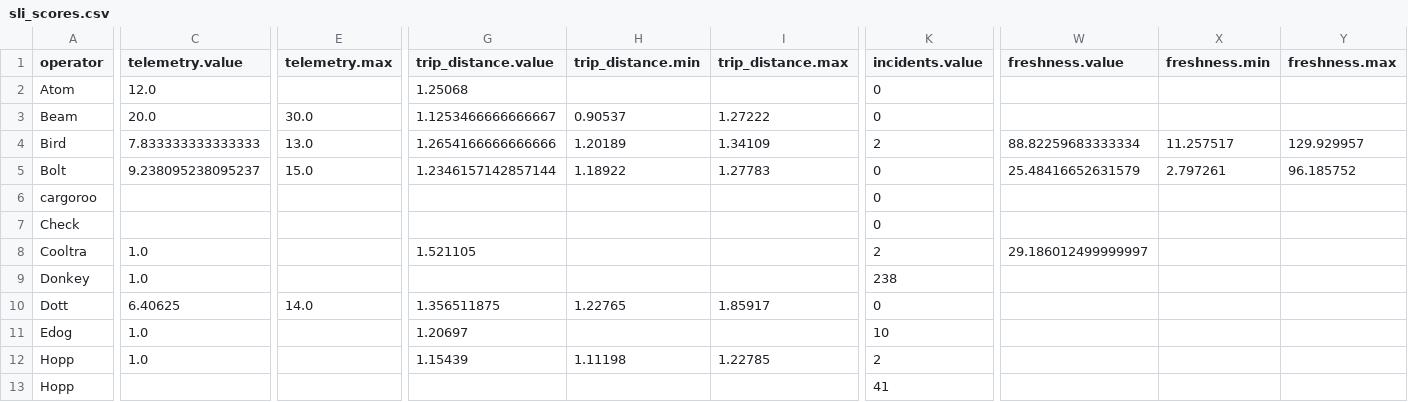
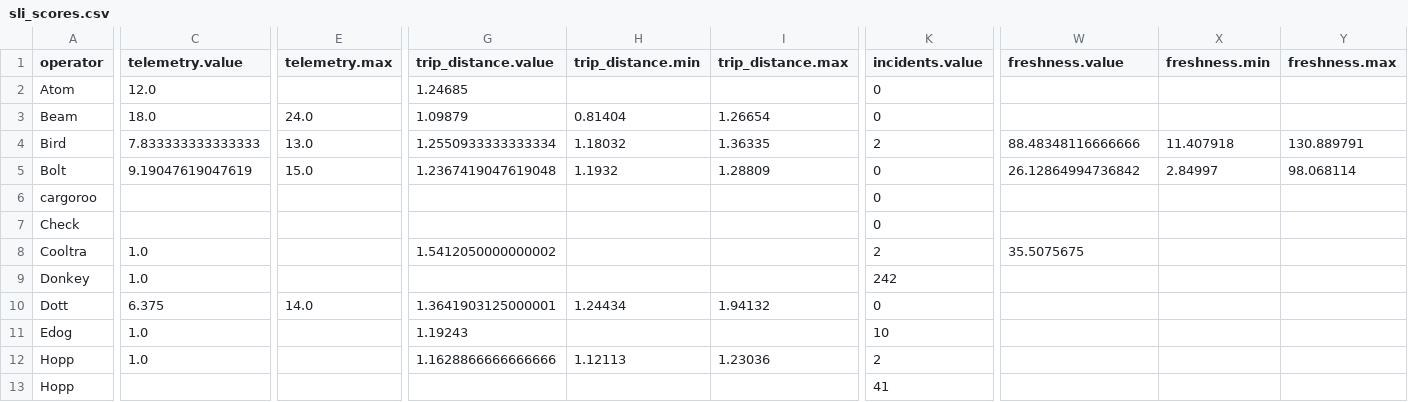
Before and after one commit to vianova-io/sli_feeds, a CSV file: sli_scores.csv, drawn as a sheet; only a part is shown, gaps mark what is left out; the diff covers the shown part only; the diff names each change by its address in the sheet, - before the commit and + after, or states it on an @@ line.

```diff
--- a/sli_scores.csv
+++ b/sli_scores.csv
-G2 (trip_distance.value): 1.25068
+G2 (trip_distance.value): 1.24685
-C3 (telemetry.value): 20.0
+C3 (telemetry.value): 18.0
-E3 (telemetry.max): 30.0
+E3 (telemetry.max): 24.0
-G3 (trip_distance.value): 1.1253466666666667
+G3 (trip_distance.value): 1.09879
-H3 (trip_distance.min): 0.90537
+H3 (trip_distance.min): 0.81404
-I3 (trip_distance.max): 1.27222
+I3 (trip_distance.max): 1.26654
-G4 (trip_distance.value): 1.2654166666666666
+G4 (trip_distance.value): 1.2550933333333334
-H4 (trip_distance.min): 1.20189
+H4 (trip_distance.min): 1.18032
-I4 (trip_distance.max): 1.34109
+I4 (trip_distance.max): 1.36335
-W4 (freshness.value): 88.82259683333334
+W4 (freshness.value): 88.48348116666666
-X4 (freshness.min): 11.257517
+X4 (freshness.min): 11.407918
-Y4 (freshness.max): 129.929957
+Y4 (freshness.max): 130.889791
-C5 (telemetry.value): 9.238095238095237
+C5 (telemetry.value): 9.19047619047619
-G5 (trip_distance.value): 1.2346157142857144
+G5 (trip_distance.value): 1.2367419047619048
-H5 (trip_distance.min): 1.18922
+H5 (trip_distance.min): 1.1932
-I5 (trip_distance.max): 1.27783
+I5 (trip_distance.max): 1.28809
-W5 (freshness.value): 25.48416652631579
+W5 (freshness.value): 26.12864994736842
-X5 (freshness.min): 2.797261
+X5 (freshness.min): 2.84997
-Y5 (freshness.max): 96.185752
+Y5 (freshness.max): 98.068114
-G8 (trip_distance.value): 1.521105
+G8 (trip_distance.value): 1.5412050000000002
-W8 (freshness.value): 29.186012499999997
+W8 (freshness.value): 35.5075675
-K9 (incidents.value): 238
+K9 (incidents.value): 242
-C10 (telemetry.value): 6.40625
+C10 (telemetry.value): 6.375
-G10 (trip_distance.value): 1.356511875
+G10 (trip_distance.value): 1.3641903125000001
-H10 (trip_distance.min): 1.22765
+H10 (trip_distance.min): 1.24434
-I10 (trip_distance.max): 1.85917
+I10 (trip_distance.max): 1.94132
-G11 (trip_distance.value): 1.20697
+G11 (trip_distance.value): 1.19243
-G12 (trip_distance.value): 1.15439
+G12 (trip_distance.value): 1.1628866666666666
-H12 (trip_distance.min): 1.11198
+H12 (trip_distance.min): 1.12113
-I12 (trip_distance.max): 1.22785
+I12 (trip_distance.max): 1.23036
```
Also changed, not shown: 31 edited cells elsewhere in this file, 2 other files.
